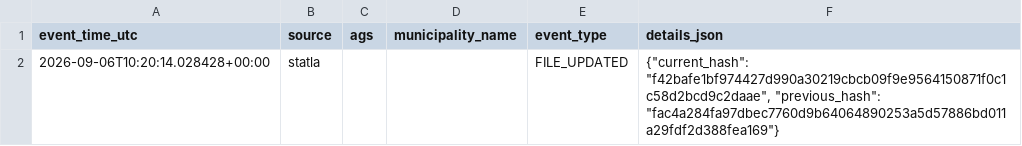
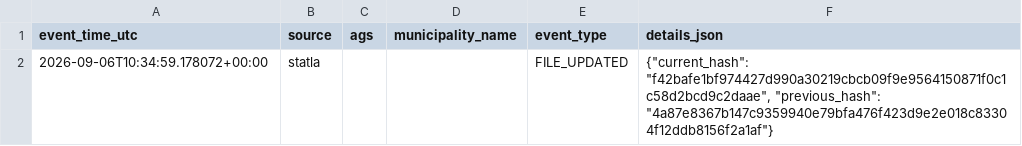
Before and after one commit to volzinnovation/wahl-monitor.de, a CSV file: data/2026-lsa/reports/latest_events.csv, drawn as a sheet.

```diff
--- a/data/2026-lsa/reports/latest_events.csv
+++ b/data/2026-lsa/reports/latest_events.csv
@@ -1,2 +1,2 @@
 event_time_utc,source,ags,municipality_name,event_type,details_json
-2026-09-06T10:20:14.028428+00:00,statla,,,FILE_UPDATED,"{""current_hash"": ""f42bafe1bf974427d990a30219cbcb09f9e9564150871f0c1c58d2bcd9c2daae"", ""previous_hash"": ""fac4a284fa97dbec7760d9b64064890253a5d57886bd011a29fdf2d388fea169""}"
+2026-09-06T10:34:59.178072+00:00,statla,,,FILE_UPDATED,"{""current_hash"": ""f42bafe1bf974427d990a30219cbcb09f9e9564150871f0c1c58d2bcd9c2daae"", ""previous_hash"": ""4a87e8367b147c9359940e79bfa476f423d9e2e018c83304f12ddb8156f2a1af""}"
```
Also changed, not shown: 5 other files.
